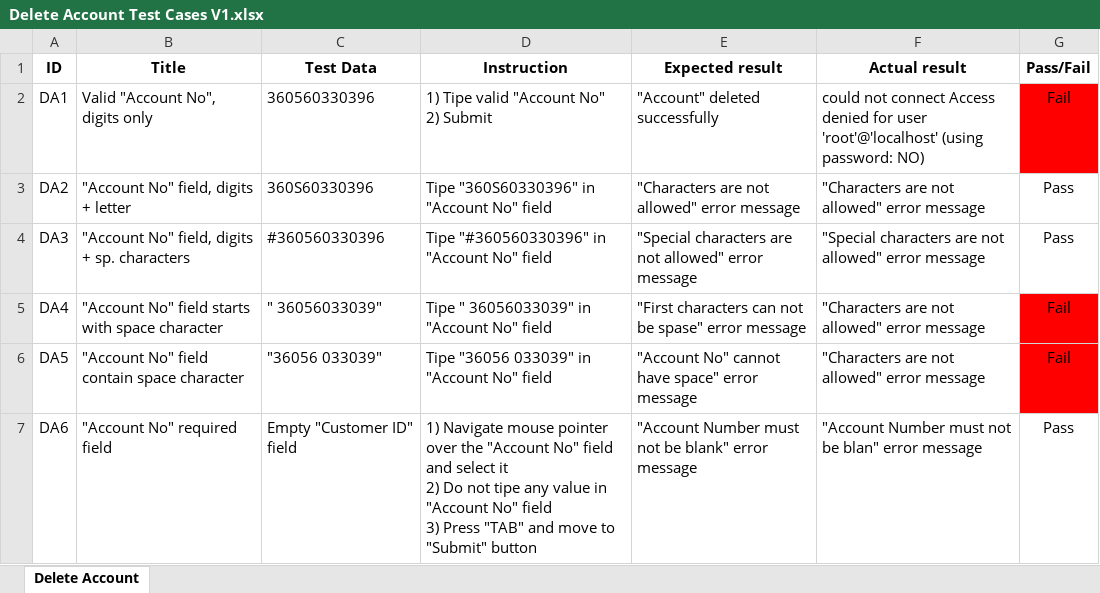
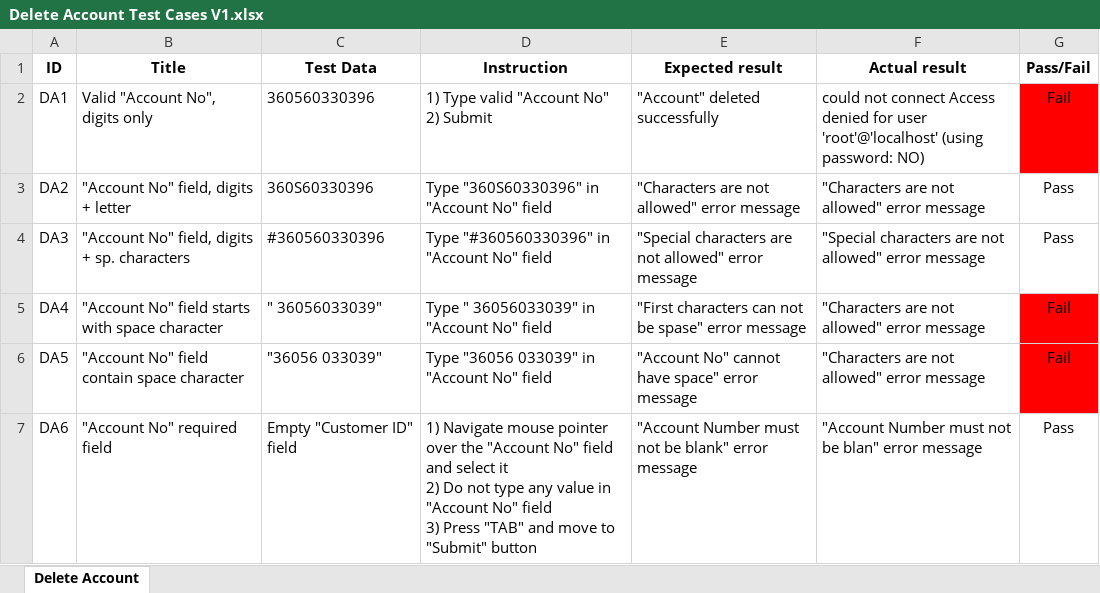
Before and after one commit to lleks/banking-qa-web-project, an Excel workbook: Delete Account Test Cases V1.xlsx, sheet Delete Account, drawn as a sheet; values as stored, in another font and other column widths than the file's, no borders; ↵ is a line break in a cell; the diff names each change by its address in the sheet, - before the commit and + after, or states it on an @@ line.

```diff
--- a/Delete Account Test Cases V1.xlsx (sheet Delete Account)
+++ b/Delete Account Test Cases V1.xlsx (sheet Delete Account)
-D2 (Instruction): 1) Tipe valid "Account No" ↵ 2) Submit
+D2 (Instruction): 1) Type valid "Account No" ↵ 2) Submit
-D3 (Instruction): Tipe "360S60330396" in "Account No" field
+D3 (Instruction): Type "360S60330396" in "Account No" field
-D4 (Instruction): Tipe "#360560330396" in "Account No" field
+D4 (Instruction): Type "#360560330396" in "Account No" field
-D5 (Instruction): Tipe " 36056033039" in "Account No" field
+D5 (Instruction): Type " 36056033039" in "Account No" field
-D6 (Instruction): Tipe "36056 033039" in "Account No" field
+D6 (Instruction): Type "36056 033039" in "Account No" field
-D7 (Instruction): …Do not tipe any value…
+D7 (Instruction): …Do not type any value…
```
Also changed, not shown: Customized Statement Test Cases V1.xlsx, Edit Customers Test Cases V1.xlsx, 7 other files.
